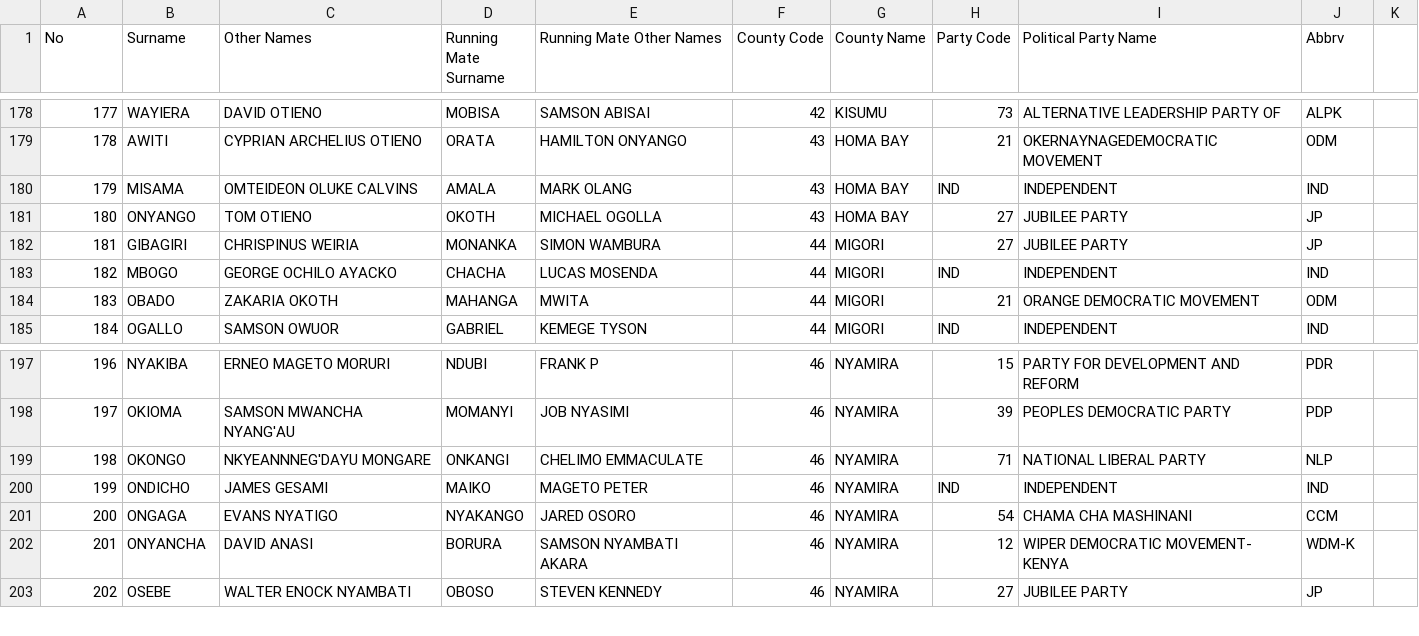
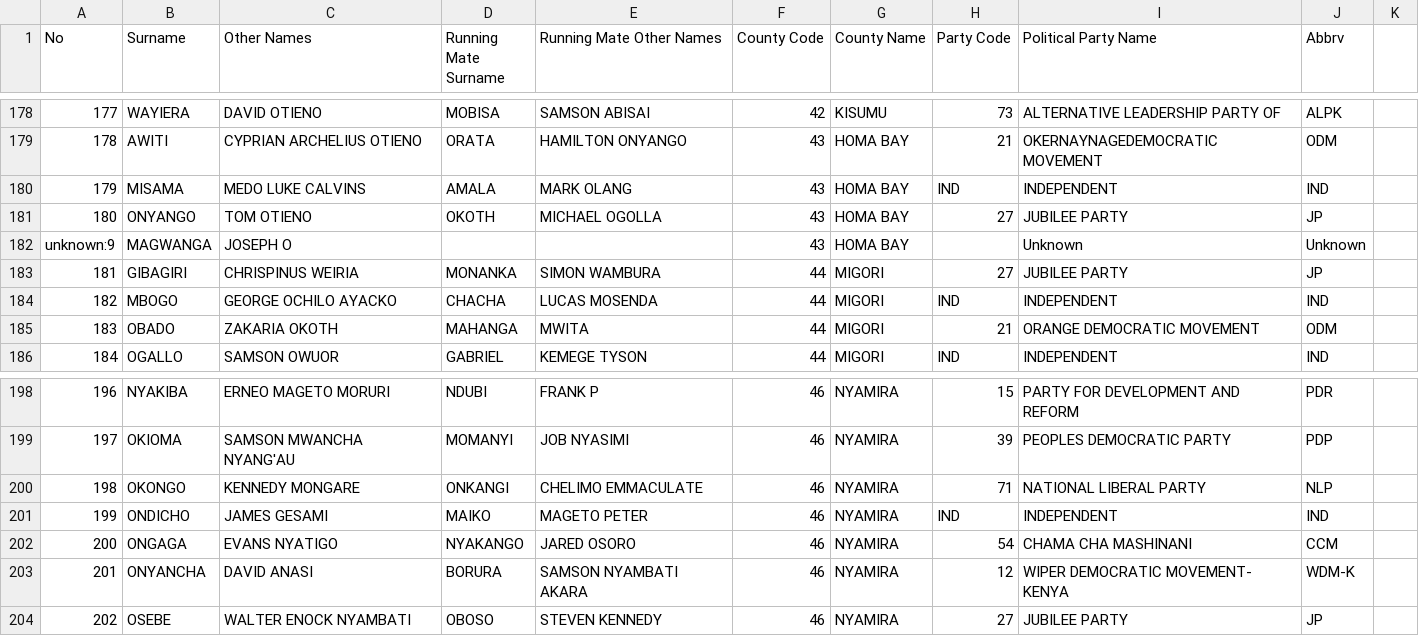
Before and after one commit to mysociety/yournextrepresentative, a CSV file: elections/kenya/data/2017_candidates_governors.csv, drawn as a sheet; only a part is shown, gaps mark what is left out.

Commit message:
Update added and removed candidates in the latest IEBC spreadsheet

```diff
--- a/elections/kenya/data/2017_candidates_governors.csv
+++ b/elections/kenya/data/2017_candidates_governors.csv
@@ -179,4 +179,5 @@ No,Surname,Other Names,Running Mate Surname,Running Mate Other Names,County Code
 178,AWITI,CYPRIAN ARCHELIUS OTIENO,ORATA,HAMILTON ONYANGO,43,HOMA BAY,21,OKERNAYNAGEDEMOCRATIC MOVEMENT,ODM,
-179,MISAMA,OMTEIDEON OLUKE CALVINS,AMALA,MARK OLANG,43,HOMA BAY,IND,INDEPENDENT,IND,
+179,MISAMA,MEDO LUKE CALVINS,AMALA,MARK OLANG,43,HOMA BAY,IND,INDEPENDENT,IND,
 180,ONYANGO,TOM OTIENO,OKOTH,MICHAEL OGOLLA,43,HOMA BAY,27,JUBILEE PARTY,JP,
+unknown:9,MAGWANGA,JOSEPH O,,,43,HOMA BAY,,Unknown,Unknown,
 181,GIBAGIRI,CHRISPINUS WEIRIA,MONANKA,SIMON WAMBURA,44,MIGORI,27,JUBILEE PARTY,JP,
@@ -198,3 +199,3 @@ No,Surname,Other Names,Running Mate Surname,Running Mate Other Names,County Code
 197,OKIOMA,SAMSON MWANCHA NYANG'AU,MOMANYI,JOB NYASIMI,46,NYAMIRA,39,PEOPLES DEMOCRATIC PARTY,PDP,
-198,OKONGO,NKYEANNNEG'DAYU MONGARE,ONKANGI,CHELIMO EMMACULATE,46,NYAMIRA,71,NATIONAL LIBERAL PARTY,NLP,
+198,OKONGO,KENNEDY MONGARE,ONKANGI,CHELIMO EMMACULATE,46,NYAMIRA,71,NATIONAL LIBERAL PARTY,NLP,
 199,ONDICHO,JAMES GESAMI,MAIKO,MAGETO PETER,46,NYAMIRA,IND,INDEPENDENT,IND,
```
Also changed, not shown: elections/kenya/data/2017_candidates_assembly.csv, 1 other file.
